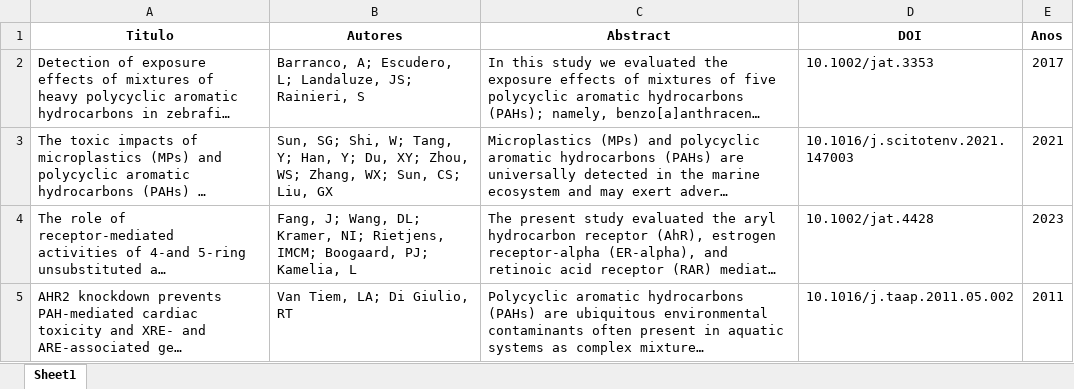
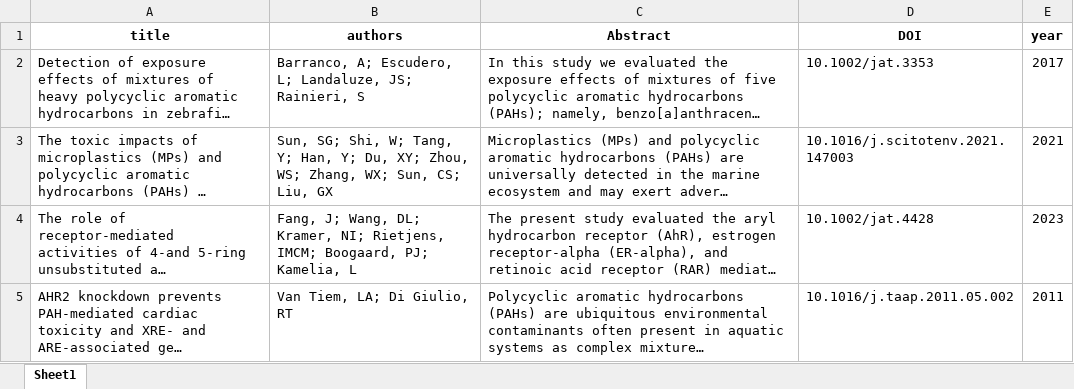
Before and after one commit to andre-aracaetano/cigarette-butt-toxicity-with-llm, an Excel workbook: article/data/nlp/pahs_df.xlsx, sheet Sheet1, drawn as a sheet; only a part is shown; long unchanged cells end in …; values as stored, in another font and other column widths than the file's, no borders; the diff names each change by its address in the sheet, - before the commit and + after, or states it on an @@ line.

```diff
--- a/article/data/nlp/pahs_df.xlsx (sheet Sheet1)
+++ b/article/data/nlp/pahs_df.xlsx (sheet Sheet1)
-A1: Titulo
+A1: title
-B1: Autores
+B1: authors
-E1: Anos
+E1: year
```
Also changed, not shown: article/data/nlp/mp_df.xlsx, article/data/nlp/nicotine_df.xlsx, 55 other files.
